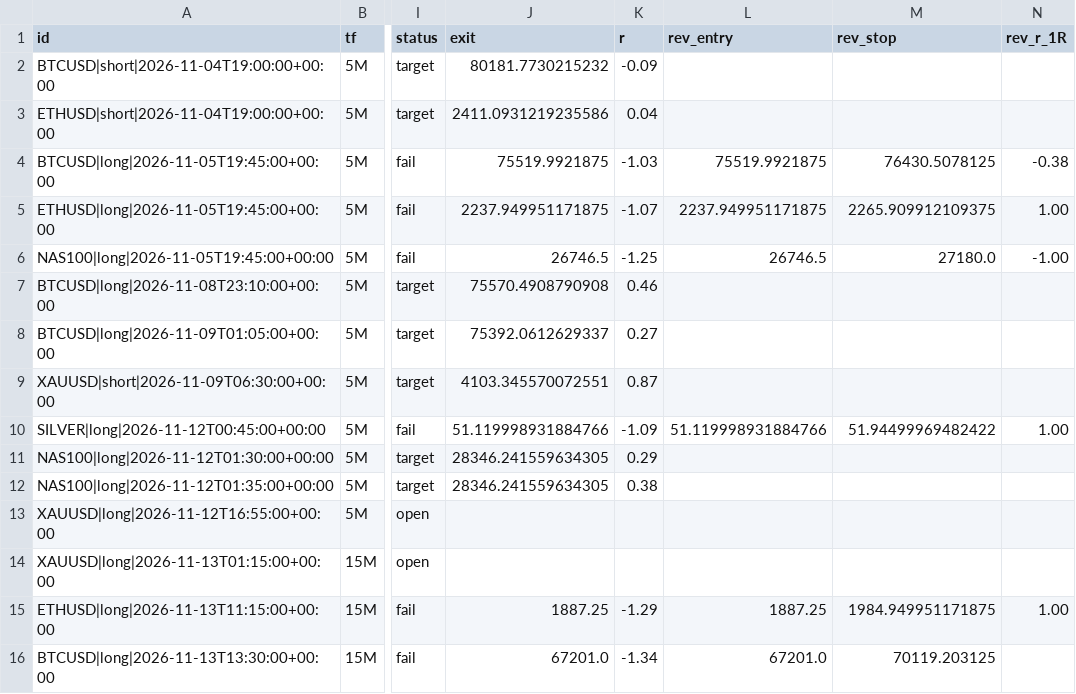
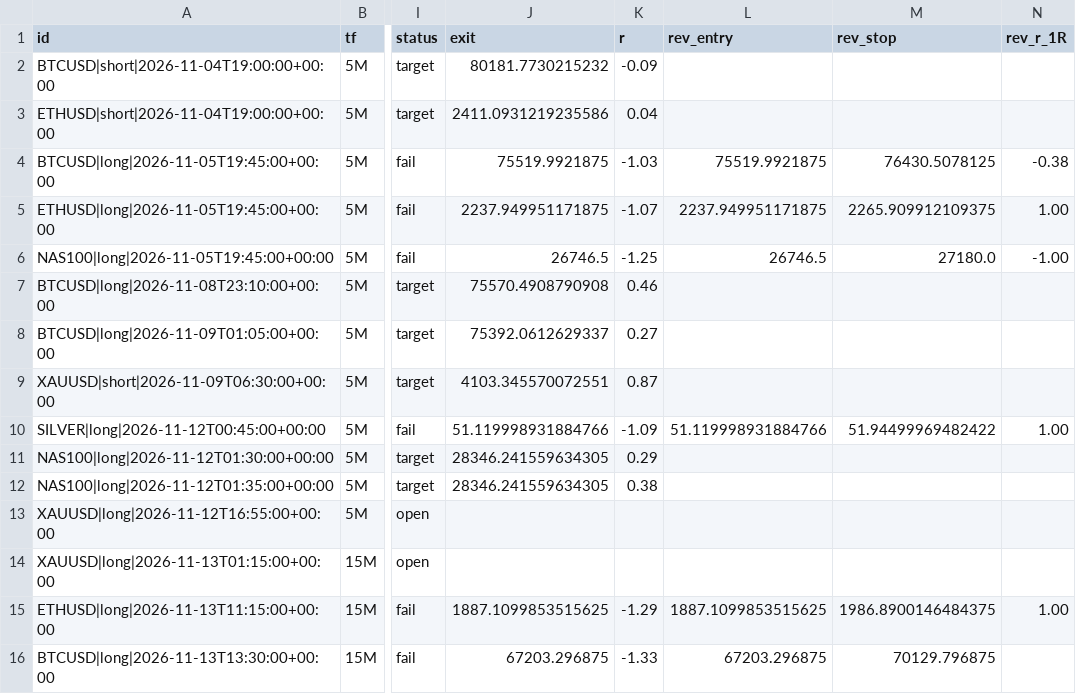
Before and after one commit to pkgfinance2022/rsi-scanner, a CSV file: paper_trades.csv, drawn as a sheet; only a part is shown, gaps mark what is left out; the diff names each change by its address in the sheet, - before the commit and + after, or states it on an @@ line.

```diff
--- a/paper_trades.csv
+++ b/paper_trades.csv
-J15 (exit): 1887.25
+J15 (exit): 1887.1099853515625
-L15 (rev_entry): 1887.25
+L15 (rev_entry): 1887.1099853515625
-M15 (rev_stop): 1984.949951171875
+M15 (rev_stop): 1986.8900146484375
-J16 (exit): 67201.0
+J16 (exit): 67203.296875
-K16 (r): -1.34
+K16 (r): -1.33
-L16 (rev_entry): 67201.0
+L16 (rev_entry): 67203.296875
-M16 (rev_stop): 70119.203125
+M16 (rev_stop): 70129.796875
```
Also changed, not shown: 1 other file.
